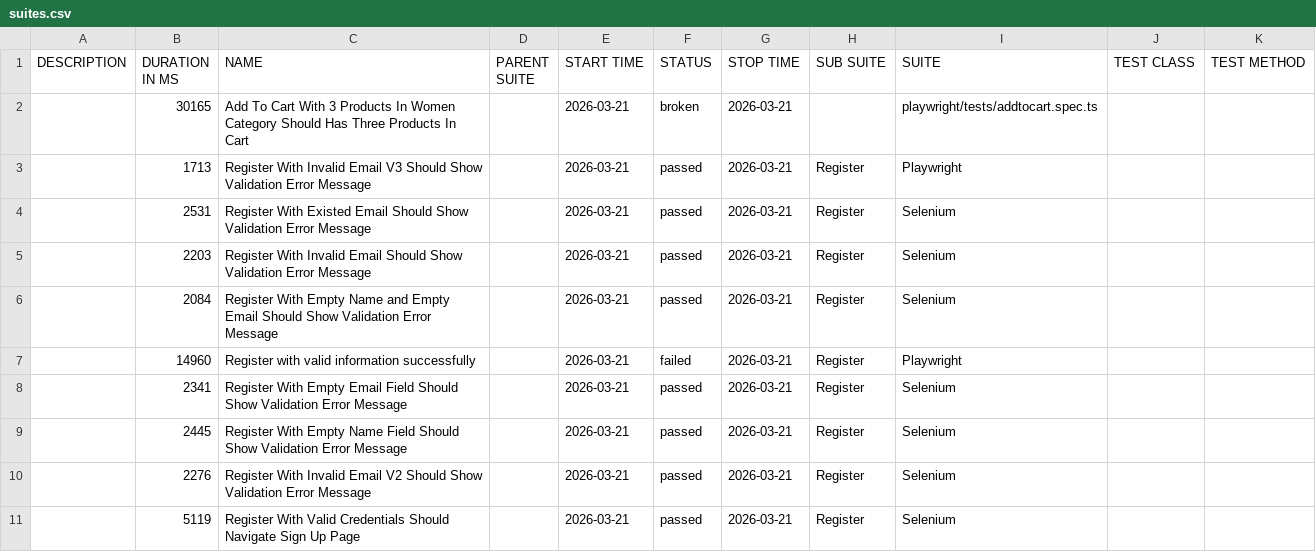
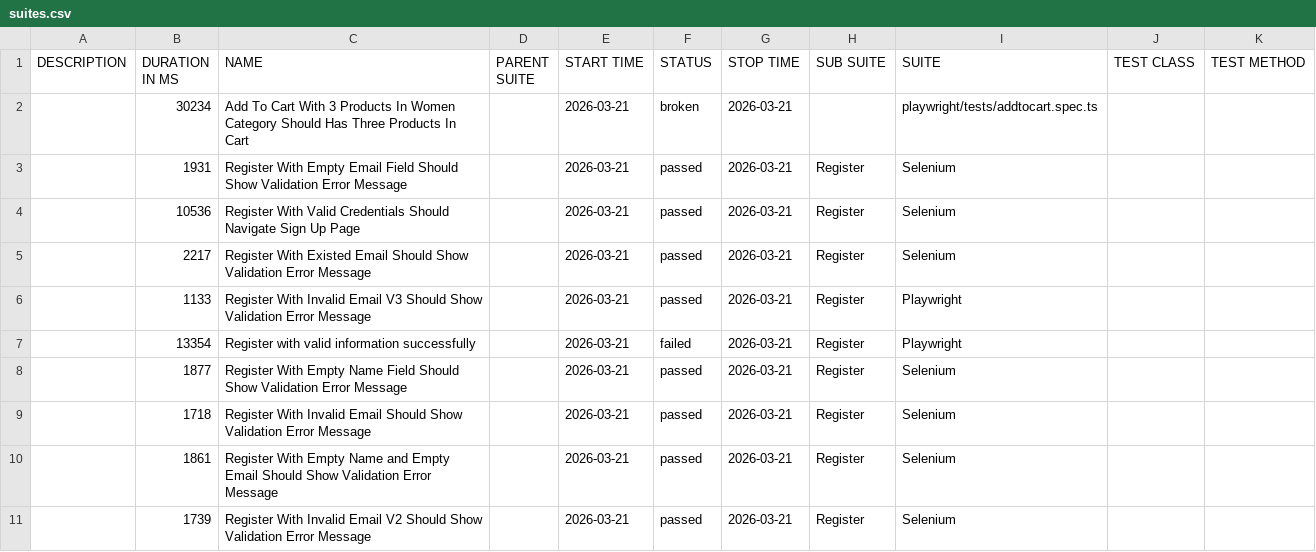
Before and after one commit to NguyenHongPhong/QA-automation-robot, a CSV file: data/suites.csv, drawn as a sheet.

```diff
--- a/data/suites.csv
+++ b/data/suites.csv
@@ -1,11 +1,11 @@
 "DESCRIPTION","DURATION IN MS","NAME","PARENT SUITE","START TIME","STATUS","STOP TIME","SUB SUITE","SUITE","TEST CLASS","TEST METHOD"
-"","30165","Add To Cart With 3 Products In Women Category Should Has Three Products In Cart","","2026-03-21","broken","2026-03-21","","playwright/tests/addtocart.spec.ts","",""
-"","1713","Register With Invalid Email V3 Should Show Validation Error Message","","2026-03-21","passed","2026-03-21","Register","Playwright","",""
-"","2531","Register With Existed Email Should Show Validation Error Message","","2026-03-21","passed","2026-03-21","Register","Selenium","",""
-"","2203","Register With Invalid Email Should Show Validation Error Message","","2026-03-21","passed","2026-03-21","Register","Selenium","",""
-"","2084","Register With Empty Name and Empty Email Should Show Validation Error Message","","2026-03-21","passed","2026-03-21","Register","Selenium","",""
-"","14960","Register with valid information successfully","","2026-03-21","failed","2026-03-21","Register","Playwright","",""
-"","2341","Register With Empty Email Field Should Show Validation Error Message","","2026-03-21","passed","2026-03-21","Register","Selenium","",""
-"","2445","Register With Empty Name Field Should Show Validation Error Message","","2026-03-21","passed","2026-03-21","Register","Selenium","",""
-"","2276","Register With Invalid Email V2 Should Show Validation Error Message","","2026-03-21","passed","2026-03-21","Register","Selenium","",""
-"","5119","Register With Valid Credentials Should Navigate Sign Up Page","","2026-03-21","passed","2026-03-21","Register","Selenium","",""
+"","30234","Add To Cart With 3 Products In Women Category Should Has Three Products In Cart","","2026-03-21","broken","2026-03-21","","playwright/tests/addtocart.spec.ts","",""
+"","1931","Register With Empty Email Field Should Show Validation Error Message","","2026-03-21","passed","2026-03-21","Register","Selenium","",""
+"","10536","Register With Valid Credentials Should Navigate Sign Up Page","","2026-03-21","passed","2026-03-21","Register","Selenium","",""
+"","2217","Register With Existed Email Should Show Validation Error Message","","2026-03-21","passed","2026-03-21","Register","Selenium","",""
+"","1133","Register With Invalid Email V3 Should Show Validation Error Message","","2026-03-21","passed","2026-03-21","Register","Playwright","",""
+"","13354","Register with valid information successfully","","2026-03-21","failed","2026-03-21","Register","Playwright","",""
+"","1877","Register With Empty Name Field Should Show Validation Error Message","","2026-03-21","passed","2026-03-21","Register","Selenium","",""
+"","1718","Register With Invalid Email Should Show Validation Error Message","","2026-03-21","passed","2026-03-21","Register","Selenium","",""
+"","1861","Register With Empty Name and Empty Email Should Show Validation Error Message","","2026-03-21","passed","2026-03-21","Register","Selenium","",""
+"","1739","Register With Invalid Email V2 Should Show Validation Error Message","","2026-03-21","passed","2026-03-21","Register","Selenium","",""
```
Also changed, not shown: 39 other files.
